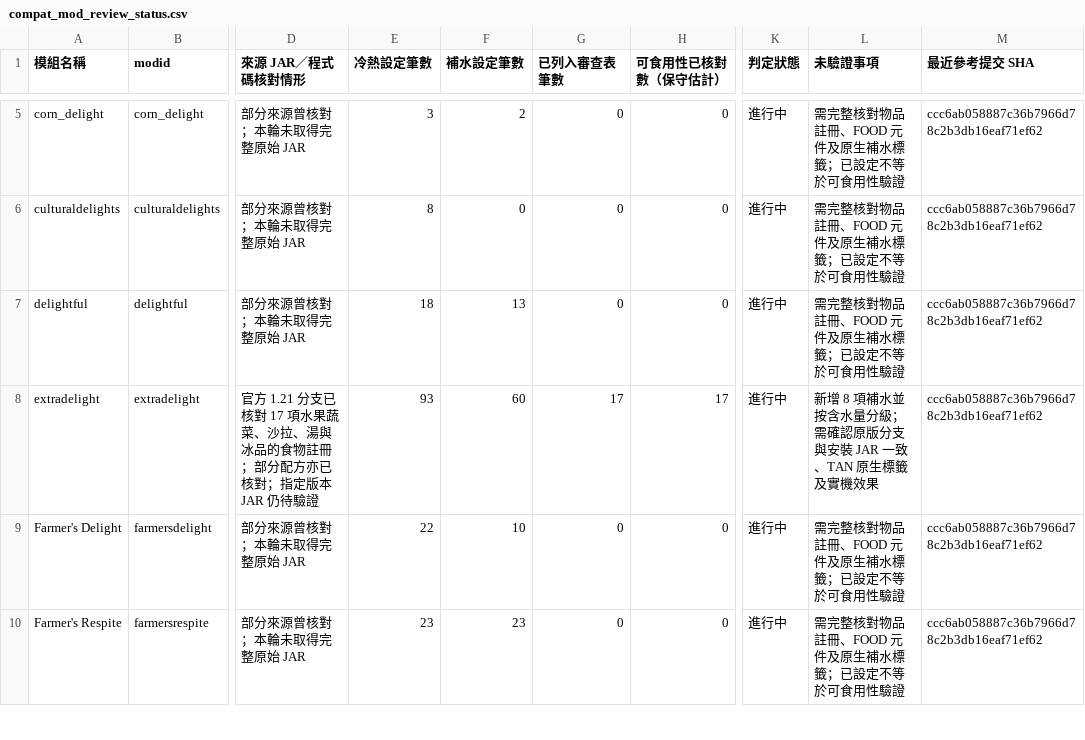
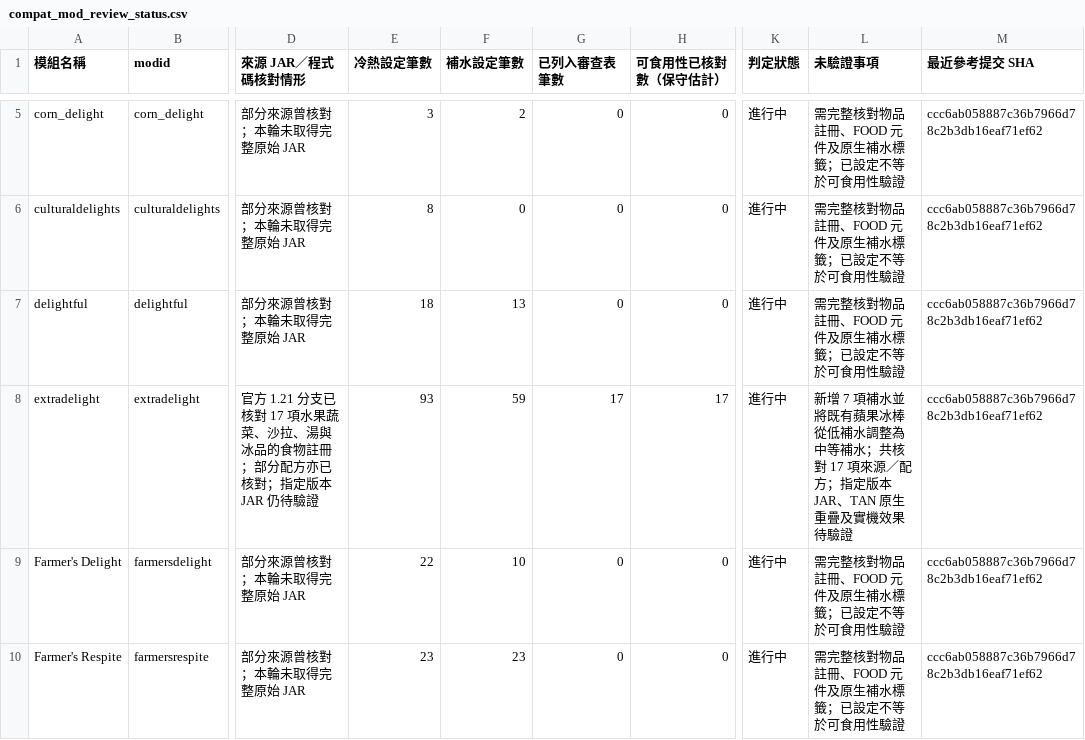
Before and after one commit to ItoHime0605/FoodTemperatureCompat, a CSV file: compatibility/compat_mod_review_status.csv, drawn as a sheet; only a part is shown, gaps mark what is left out; the diff names each change by its address in the sheet, - before the commit and + after, or states it on an @@ line.

Commit message:
Fix Extra Delight ledger: seven new hydration items and one retiered popsicle

```diff
--- a/compatibility/compat_mod_review_status.csv
+++ b/compatibility/compat_mod_review_status.csv
-F8 (補水設定筆數): 60
+F8 (補水設定筆數): 59
-L8 (未驗證事項): 新增 8 項補水並按含水量分級；需確認原版分支與安裝 JAR 一致、TAN 原生標籤及實機效果
+L8 (未驗證事項): 新增 7 項補水並將既有蘋果冰棒從低補水調整為中等補水；共核對 17 項來源／配方；指定版本 JAR、TAN 原生重疊及實機效果待驗證
```
